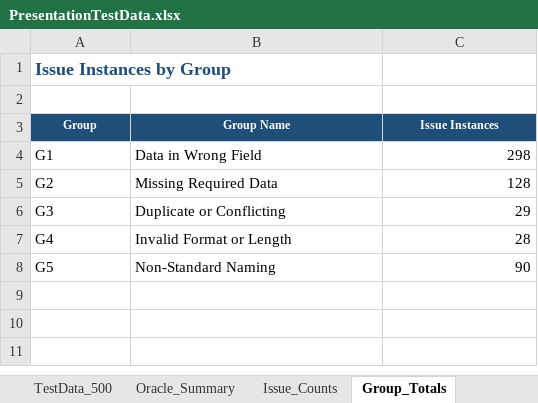
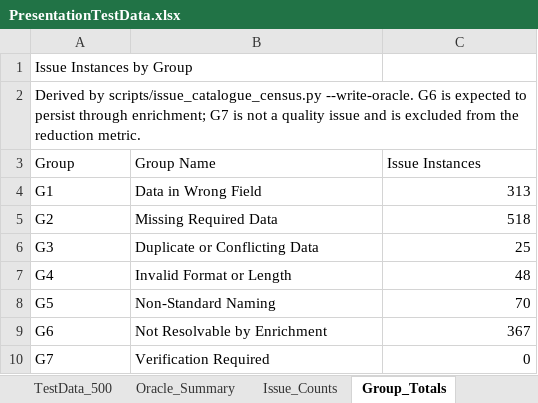
Before and after one commit to apoorva1717/Intelligent-MDM-Pipeline, an Excel workbook: PresentationTestData.xlsx, sheet Group_Totals, drawn as a sheet; values as stored, in another font and other column widths than the file's, no borders; the diff names each change by its address in the sheet, - before the commit and + after, or states it on an @@ line.

Commit message:
Update issue detection and reporting for enriched data
This commit introduces significant enhancements to the issue detection and reporting mechanisms for enriched data. Key changes include:

- Updated the `README.md` to clarify the structure and behavior of the Issue Catalogue v2, including details on group attributes, mandatory fields, and the handling of verification codes.
- Enhanced the `detect_issues` function to incorporate a new flag for review mechanism, allowing for better tracking of records that require manual verification.
- Modified the issue comparison report to segment issues into three distinct blocks: Reduced, Expected to persist, and Verification, improving clarity in the output.
- Adjusted the handling of issue codes in the audit process, ensuring that codes are accurately reported based on their group and status.
- Updated tests to reflect the new structure and ensure comprehensive coverage of the changes made.

These improvements aim to enhance the accuracy and usability of the issue detection process, providing clearer insights into data quality and necessary actions.

```diff
--- a/PresentationTestData.xlsx (sheet Group_Totals)
+++ b/PresentationTestData.xlsx (sheet Group_Totals)
@@ A1 bold: on → off, text colour: #1F4E79 → black, text size: smaller @@
-A2 (Group): (empty)
+A2 (Group): Derived by scripts/issue_catalogue_census.py --write-oracle. G6 is expected to persist through enrichment; G7 is not a quality issue and is excluded from the reduction metric.
@@ A3:C3 fill: #1F4E79 → none, bold: on → off, text colour: #FFFFFF → black, text size: larger, alignment: center → left @@
-C4 (Issue Instances): 298
+C4 (Issue Instances): 313
-C5 (Issue Instances): 128
+C5 (Issue Instances): 518
-B6 (Group Name): Duplicate or Conflicting
+B6 (Group Name): Duplicate or Conflicting Data
-C6 (Issue Instances): 29
+C6 (Issue Instances): 25
-C7 (Issue Instances): 28
+C7 (Issue Instances): 48
-C8 (Issue Instances): 90
+C8 (Issue Instances): 70
+row 9: G6 | Not Resolvable by Enrichment | 367
+row 10: G7 | Verification Required | 0
```
Also changed, not shown: sheet Issue_Counts, sheet Oracle_Summary, PresentationTestData_enriched_checked_v1.xlsx, 9 other files.
